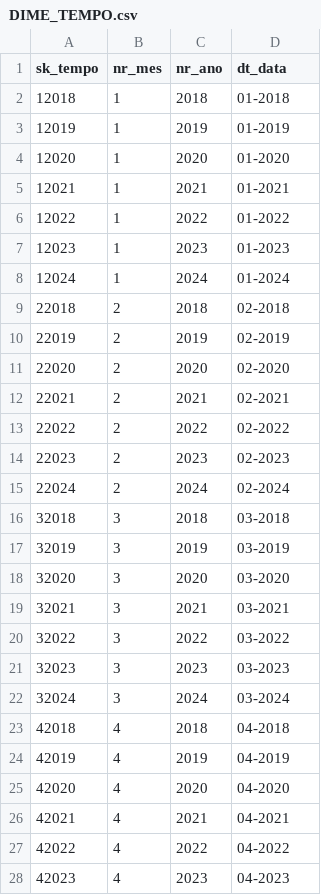
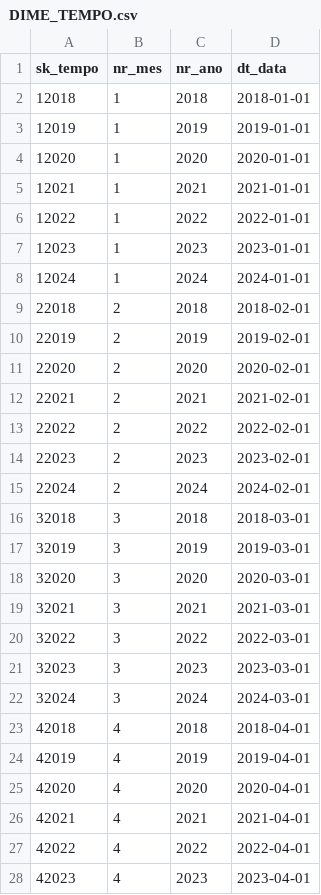
Before and after one commit to thamyrissacamoto/gov-sim, a CSV file: datasets/DIME_TEMPO.csv, drawn as a sheet; only a part is shown; the diff covers the shown part only.

```diff
--- a/datasets/DIME_TEMPO.csv
+++ b/datasets/DIME_TEMPO.csv
@@ -1,28 +1,28 @@
 sk_tempo;nr_mes;nr_ano;dt_data
-12018;1;2018;01-2018
-12019;1;2019;01-2019
-12020;1;2020;01-2020
-12021;1;2021;01-2021
-12022;1;2022;01-2022
-12023;1;2023;01-2023
-12024;1;2024;01-2024
-22018;2;2018;02-2018
-22019;2;2019;02-2019
-22020;2;2020;02-2020
-22021;2;2021;02-2021
-22022;2;2022;02-2022
-22023;2;2023;02-2023
-22024;2;2024;02-2024
-32018;3;2018;03-2018
-32019;3;2019;03-2019
-32020;3;2020;03-2020
-32021;3;2021;03-2021
-32022;3;2022;03-2022
-32023;3;2023;03-2023
-32024;3;2024;03-2024
-42018;4;2018;04-2018
-42019;4;2019;04-2019
-42020;4;2020;04-2020
-42021;4;2021;04-2021
-42022;4;2022;04-2022
-42023;4;2023;04-2023
+12018;1;2018;2018-01-01
+12019;1;2019;2019-01-01
+12020;1;2020;2020-01-01
+12021;1;2021;2021-01-01
+12022;1;2022;2022-01-01
+12023;1;2023;2023-01-01
+12024;1;2024;2024-01-01
+22018;2;2018;2018-02-01
+22019;2;2019;2019-02-01
+22020;2;2020;2020-02-01
+22021;2;2021;2021-02-01
+22022;2;2022;2022-02-01
+22023;2;2023;2023-02-01
+22024;2;2024;2024-02-01
+32018;3;2018;2018-03-01
+32019;3;2019;2019-03-01
+32020;3;2020;2020-03-01
+32021;3;2021;2021-03-01
+32022;3;2022;2022-03-01
+32023;3;2023;2023-03-01
+32024;3;2024;2024-03-01
+42018;4;2018;2018-04-01
+42019;4;2019;2019-04-01
+42020;4;2020;2020-04-01
+42021;4;2021;2021-04-01
+42022;4;2022;2022-04-01
+42023;4;2023;2023-04-01
```
Also changed, not shown: 57 edited cells elsewhere in this file, datasets/DIME_ESCOLARIDADE.csv, datasets/DIME_ESTADO_CIVIL.csv, 6 other files.
